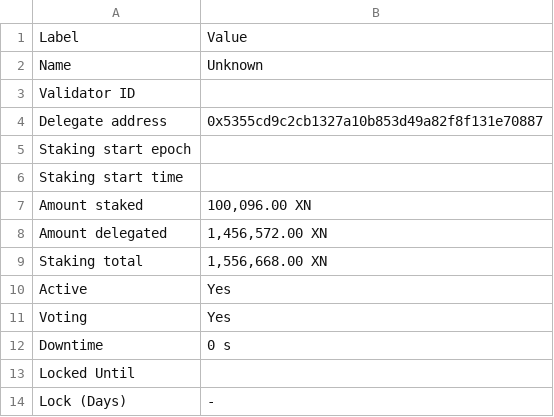
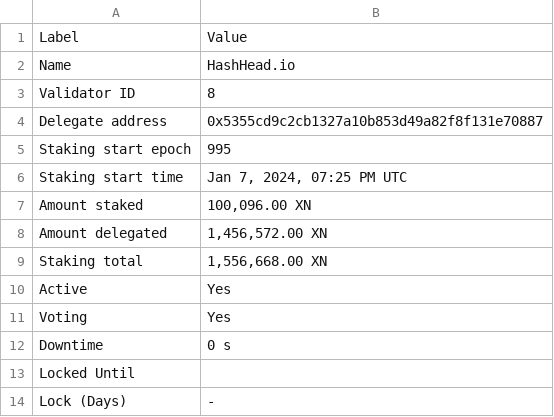
Before and after one commit to TreeCityWes/X1-Validator-Scrape, a CSV file: validator_info.csv, drawn as a sheet.

```diff
--- a/validator_info.csv
+++ b/validator_info.csv
@@ -1,7 +1,7 @@
 Label,Value
-Name,Unknown
-Validator ID,
+Name,HashHead.io
+Validator ID,8
 Delegate address,0x5355cd9c2cb1327a10b853d49a82f8f131e70887
-Staking start epoch,
-Staking start time,
+Staking start epoch,995
+Staking start time,"Jan 7, 2024, 07:25 PM UTC"
 Amount staked,"100,096.00 XN"
```
